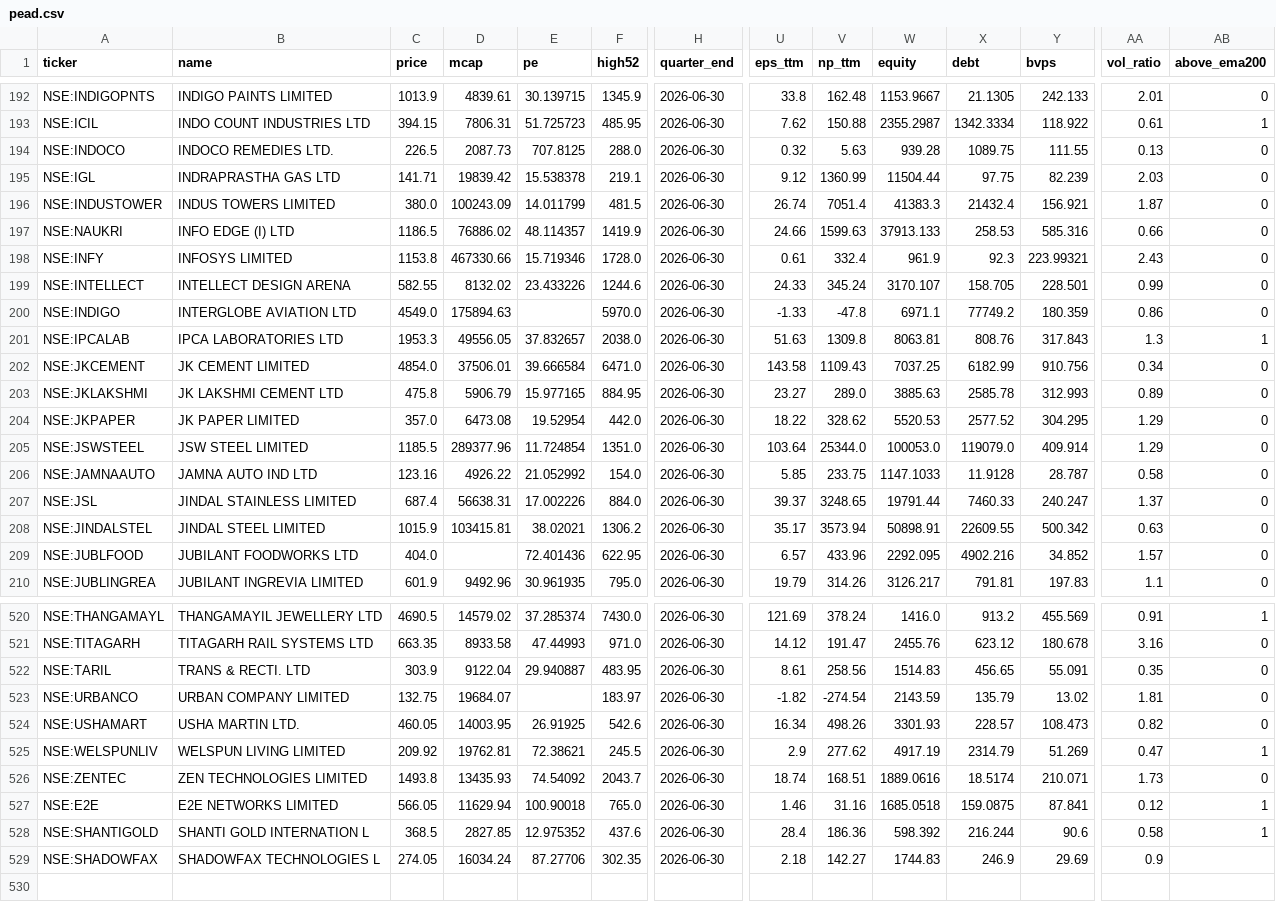
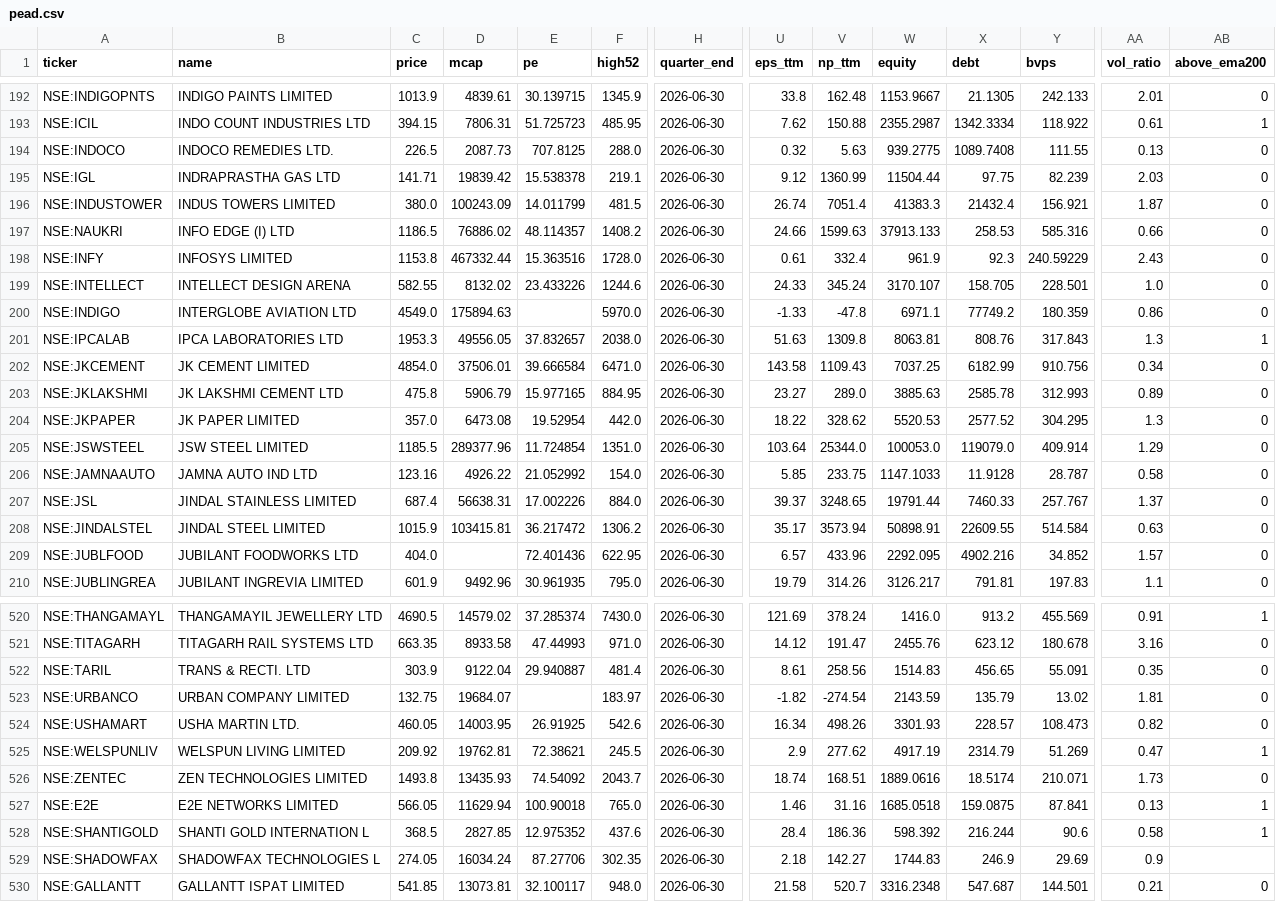
Before and after one commit to rajeeeev75-dot/peadpicks, a CSV file: pead.csv, drawn as a sheet; only a part is shown, gaps mark what is left out; rows hold the shown columns only; the diff covers the shown part only; the diff names each change by its address in the sheet, - before the commit and + after, or states it on an @@ line.

Commit message:
Update PEAD data

```diff
--- a/pead.csv
+++ b/pead.csv
-W194 (equity): 939.28
+W194 (equity): 939.2775
-X194 (debt): 1089.75
+X194 (debt): 1089.7408
-F197 (high52): 1419.9
+F197 (high52): 1408.2
-D198 (mcap): 467330.66
+D198 (mcap): 467332.44
-E198 (pe): 15.719346
+E198 (pe): 15.363516
-Y198 (bvps): 223.99321
+Y198 (bvps): 240.59229
-AA199 (vol_ratio): 0.99
+AA199 (vol_ratio): 1.0
-AA204 (vol_ratio): 1.29
+AA204 (vol_ratio): 1.3
-Y207 (bvps): 240.247
+Y207 (bvps): 257.767
-E208 (pe): 38.02021
+E208 (pe): 36.217472
-Y208 (bvps): 500.342
+Y208 (bvps): 514.584
-F522 (high52): 483.95
+F522 (high52): 481.4
-AA527 (vol_ratio): 0.12
+AA527 (vol_ratio): 0.13
+row 530: NSE:GALLANTT | GALLANTT ISPAT LIMITED | 541.85 | 13073.81 | 32.100117 | 948.0 | 2026-06-30 | 21.58 | 520.7 | 3316.2348 | 547.687 | 144.501 | 0.21 | 0
```
Also changed, not shown: 90 edited cells elsewhere in this file.
